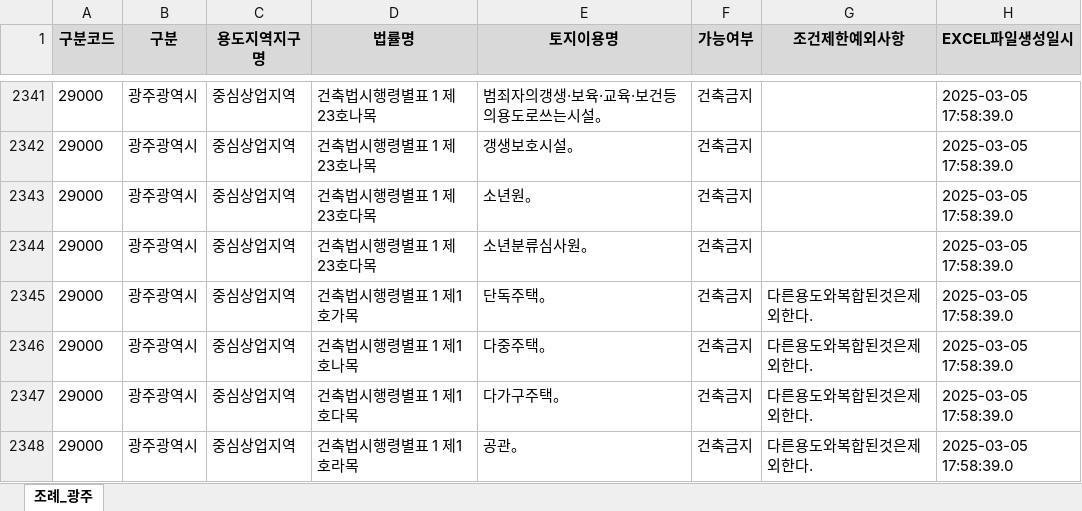
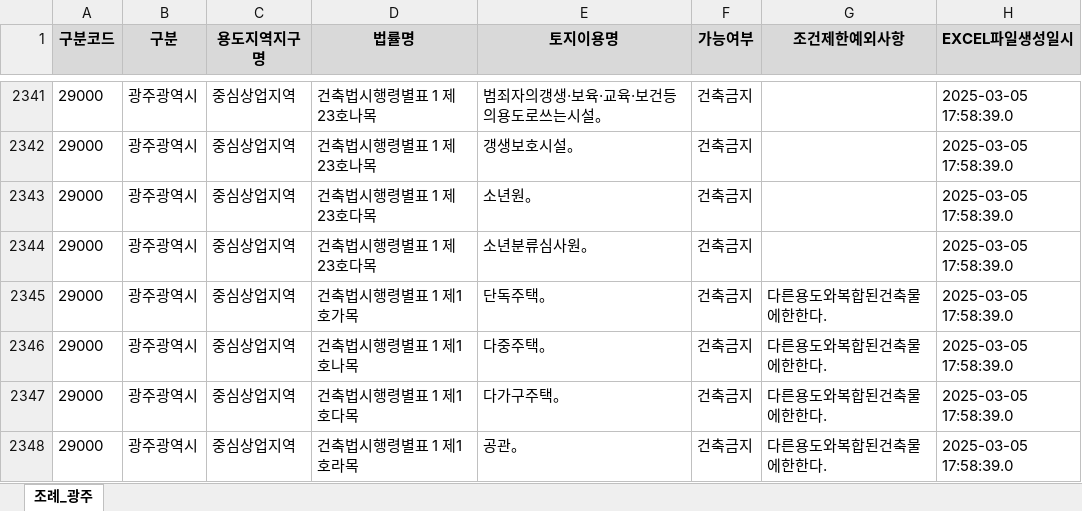
Before and after one commit to marine8408/Archi, an Excel workbook: data/areaPermission.xlsx, sheet 조례_광주, drawn as a sheet; only a part is shown, gaps mark what is left out; values as stored, in another font and other column widths than the file's, no borders; the diff covers the shown part only; the diff names each change by its address in the sheet, - before the commit and + after, or states it on an @@ line.

```diff
--- a/data/areaPermission.xlsx (sheet 조례_광주)
+++ b/data/areaPermission.xlsx (sheet 조례_광주)
-G2345:G2348 (조건제한예외사항): 다른용도와복합된것은제외한다.
+G2345:G2348 (조건제한예외사항): 다른용도와복합된건축물에한한다.
```
Also changed, not shown: 12 edited cells elsewhere in this sheet, 4 other files.
